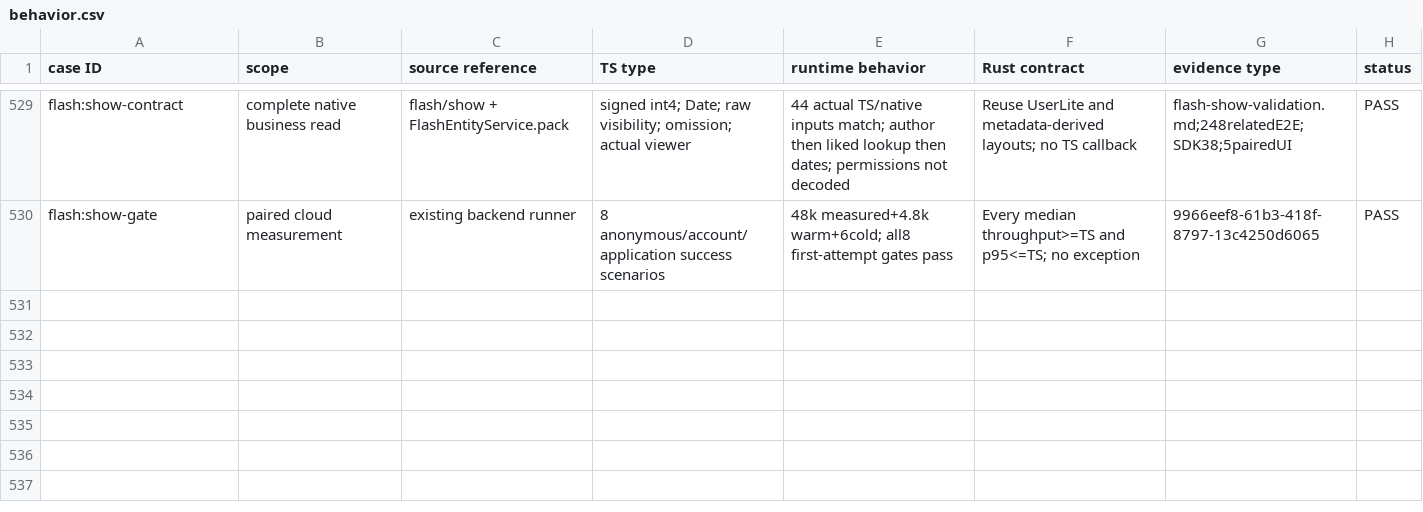
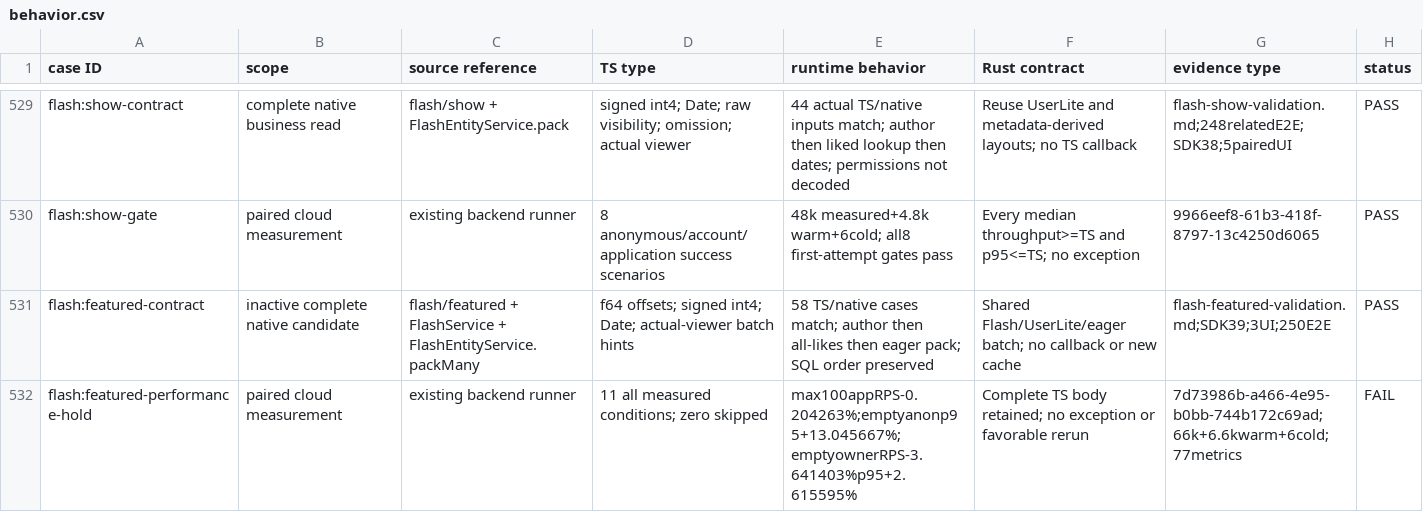
Before and after one commit to mothue/misskey, a CSV file: docs/ts-to-rs/behavior.csv, drawn as a sheet; only a part is shown, gaps mark what is left out; the diff names each change by its address in the sheet, - before the commit and + after, or states it on an @@ line.

Commit message:
feat(backend-rust): retain measured flash featured candidate on TS

```diff
--- a/docs/ts-to-rs/behavior.csv
+++ b/docs/ts-to-rs/behavior.csv
+row 531: flash:featured-contract | inactive complete native candidate | flash/featured + FlashService + FlashEntityService.packMany | f64 offsets; signed int4; Date; actual-viewer batch hints | 58 TS/native cases match; author then all-likes then eager pack; SQL order preserved | Shared Flash/UserLite/eager batch; no callback or new cache | flash-featured-validation.md;SDK39;3UI;250E2E | PASS
+row 532: flash:featured-performance-hold | paired cloud measurement | existing backend runner | 11 all measured conditions; zero skipped | max100appRPS-0.204263%;emptyanonp95+13.045667%;emptyownerRPS-3.641403%p95+2.615595% | Complete TS body retained; no exception or favorable rerun | 7d73986b-a466-4e95-b0bb-744b172c69ad;66k+6.6kwarm+6cold;77metrics | FAIL
```
Also changed, not shown: 10 other files.
